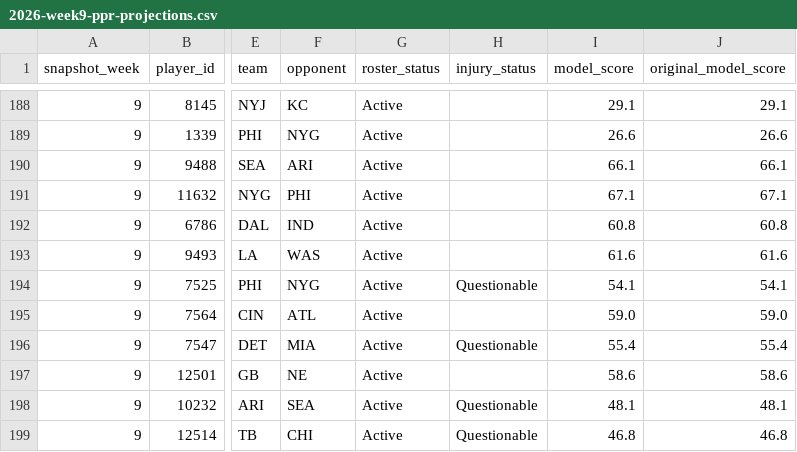
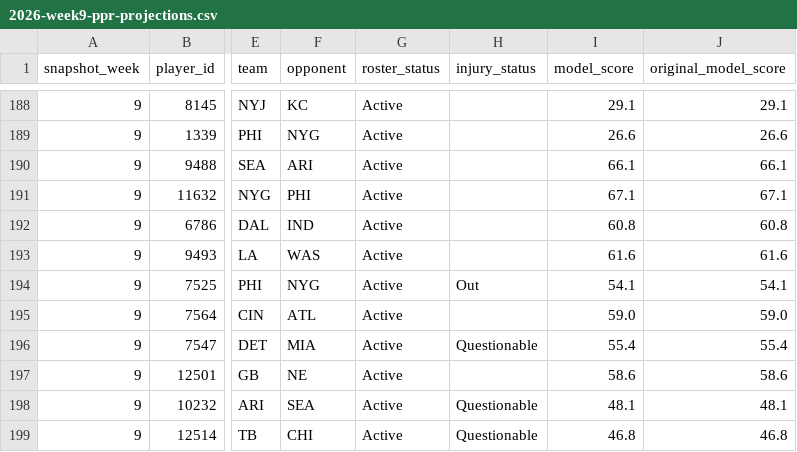
Before and after one commit to egarza2424/Data-Daddy, a CSV file: projection-model/2026-week9-ppr-projections.csv, drawn as a sheet; only a part is shown, gaps mark what is left out; the diff names each change by its address in the sheet, - before the commit and + after, or states it on an @@ line.

Commit message:
Label DeVonta Smith OUT in Week 9 projection record without changing frozen numeric values

```diff
--- a/projection-model/2026-week9-ppr-projections.csv
+++ b/projection-model/2026-week9-ppr-projections.csv
-H194 (injury_status): Questionable
+H194 (injury_status): Out
```
